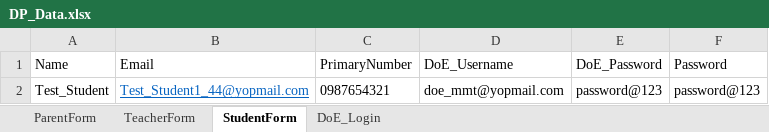
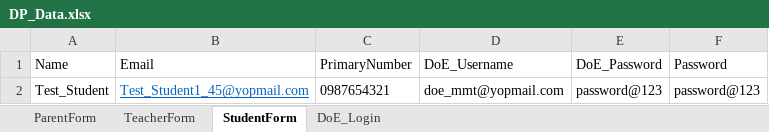
Before and after one commit to mmttest/CI_Dominion, an Excel workbook: DominionPrep_CI/src/main/resources/Excel/DP_Data.xlsx, sheet StudentForm, drawn as a sheet; values as stored, in another font and other column widths than the file's, no borders; the diff names each change by its address in the sheet, - before the commit and + after, or states it on an @@ line.

```diff
--- a/DominionPrep_CI/src/main/resources/Excel/DP_Data.xlsx (sheet StudentForm)
+++ b/DominionPrep_CI/src/main/resources/Excel/DP_Data.xlsx (sheet StudentForm)
-B2 (Email): Test_Student1_44@yopmail.com
+B2 (Email): Test_Student1_45@yopmail.com
```
Also changed, not shown: sheet TeacherForm, sheet ParentForm.
